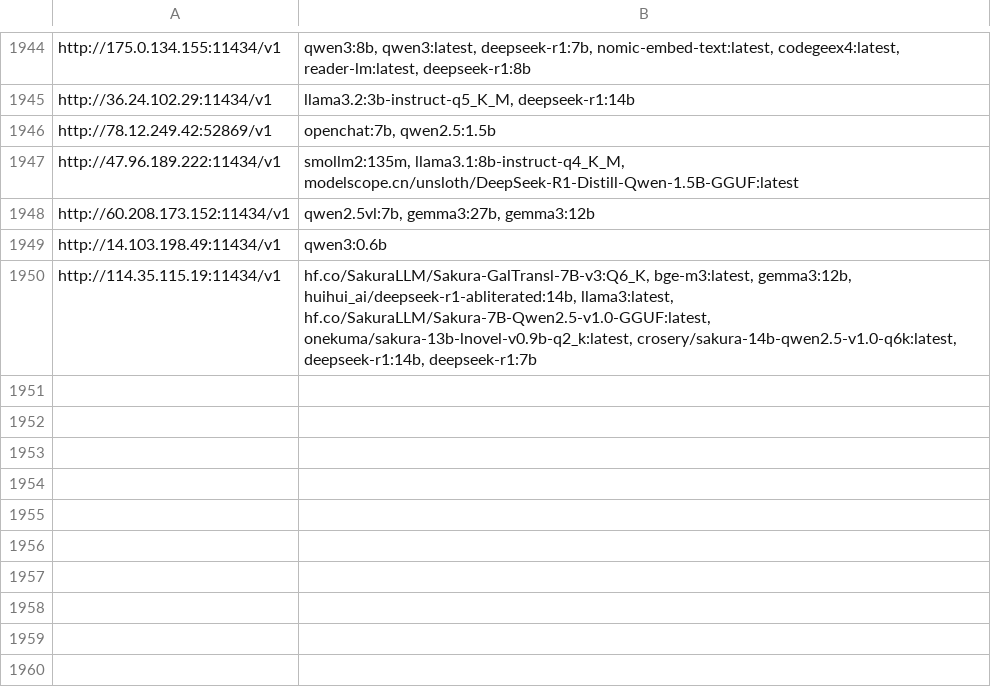
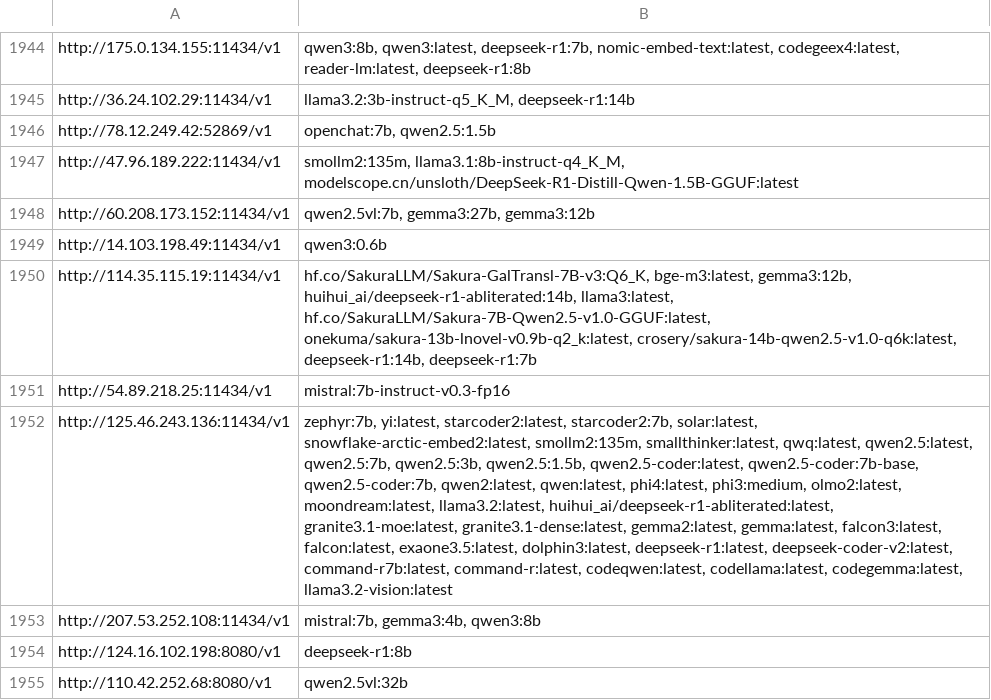
Before and after one commit to happyshua/ollamalist, a CSV file: output_with_models.csv, drawn as a sheet; only a part is shown, gaps mark what is left out; the diff names each change by its address in the sheet, - before the commit and + after, or states it on an @@ line.

```diff
--- a/output_with_models.csv
+++ b/output_with_models.csv
+row 1951: http://54.89.218.25:11434/v1 | mistral:7b-instruct-v0.3-fp16
+row 1952: http://125.46.243.136:11434/v1 | zephyr:7b, yi:latest, starcoder2:latest, starcoder2:7b, solar:latest, snowflake-arctic-embed2:latest, smollm2:135m, smallthinker:latest, qwq:latest, qwen2.5:latest, qwen2.5:7b, qwen2.5:3b, qwen2.5:1.5b, qwen2.5-coder:latest, qwen2.5-coder:7b-base, qwen2.5-coder:7b, qwen2:latest, qwen:latest, phi4:latest, phi3:medium, olmo2:latest, moondream:latest, llama3.2:latest, huihui_ai/deepseek-r1-abliterated:latest, granite3.1-moe:latest, granite3.1-dense:latest, gemma2:latest, gemma:latest, falcon3:latest, falcon:latest, exaone3.5:latest, dolphin3:latest, deepseek-r1:latest, deepseek-coder-v2:latest, command-r7b:latest, command-r:latest, codeqwen:latest, codellama:latest, codegemma:latest, llama3.2-vision:latest
+row 1953: http://207.53.252.108:11434/v1 | mistral:7b, gemma3:4b, qwen3:8b
+row 1954: http://124.16.102.198:8080/v1 | deepseek-r1:8b
+row 1955: http://110.42.252.68:8080/v1 | qwen2.5vl:32b
```
